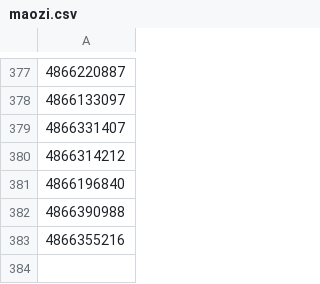
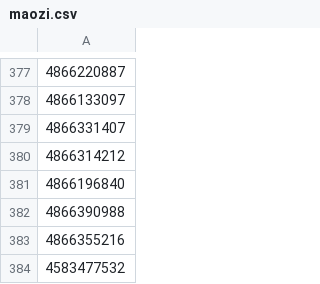
Before and after one commit to mariotaku/wtb, a CSV file: twitter/maozi.csv, drawn as a sheet; only a part is shown, gaps mark what is left out; the diff names each change by its address in the sheet, - before the commit and + after, or states it on an @@ line.

Commit message:
close #14

```diff
--- a/twitter/maozi.csv
+++ b/twitter/maozi.csv
+row 384: 4583477532
```
